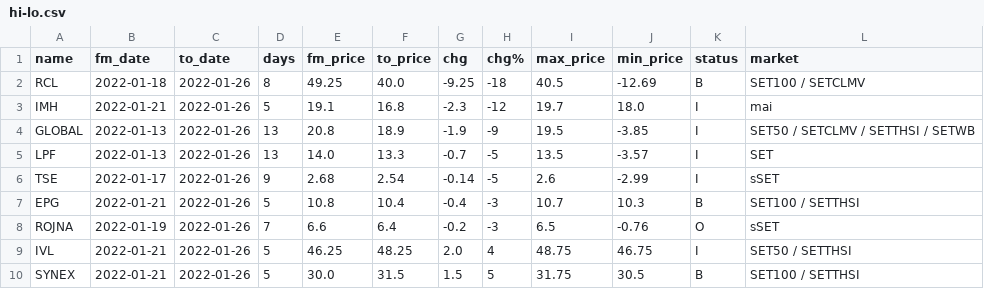
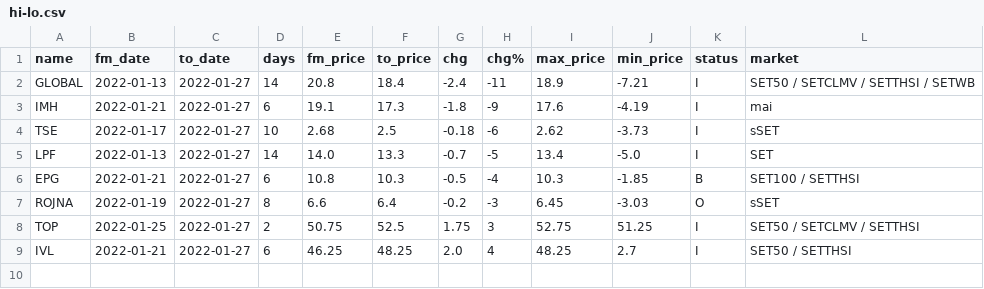
Before and after one commit to santimcs/A8, a CSV file: Data/hi-lo.csv, drawn as a sheet.

```diff
--- a/Data/hi-lo.csv
+++ b/Data/hi-lo.csv
@@ -1,10 +1,9 @@
 name,fm_date,to_date,days,fm_price,to_price,chg,chg%,max_price,min_price,status,market
-RCL,2022-01-18,2022-01-26,8,49.25,40.0,-9.25,-18,40.5,-12.69,B,SET100 / SETCLMV
-IMH,2022-01-21,2022-01-26,5,19.1,16.8,-2.3,-12,19.7,18.0,I,mai
-GLOBAL,2022-01-13,2022-01-26,13,20.8,18.9,-1.9,-9,19.5,-3.85,I,SET50 / SETCLMV / SETTHSI / SETWB
-LPF,2022-01-13,2022-01-26,13,14.0,13.3,-0.7,-5,13.5,-3.57,I,SET
-TSE,2022-01-17,2022-01-26,9,2.68,2.54,-0.14,-5,2.6,-2.99,I,sSET
-EPG,2022-01-21,2022-01-26,5,10.8,10.4,-0.4,-3,10.7,10.3,B,SET100 / SETTHSI
-ROJNA,2022-01-19,2022-01-26,7,6.6,6.4,-0.2,-3,6.5,-0.76,O,sSET
-IVL,2022-01-21,2022-01-26,5,46.25,48.25,2.0,4,48.75,46.75,I,SET50 / SETTHSI
-SYNEX,2022-01-21,2022-01-26,5,30.0,31.5,1.5,5,31.75,30.5,B,SET100 / SETTHSI
+GLOBAL,2022-01-13,2022-01-27,14,20.8,18.4,-2.4,-11,18.9,-7.21,I,SET50 / SETCLMV / SETTHSI / SETWB
+IMH,2022-01-21,2022-01-27,6,19.1,17.3,-1.8,-9,17.6,-4.19,I,mai
+TSE,2022-01-17,2022-01-27,10,2.68,2.5,-0.18,-6,2.62,-3.73,I,sSET
+LPF,2022-01-13,2022-01-27,14,14.0,13.3,-0.7,-5,13.4,-5.0,I,SET
+EPG,2022-01-21,2022-01-27,6,10.8,10.3,-0.5,-4,10.3,-1.85,B,SET100 / SETTHSI
+ROJNA,2022-01-19,2022-01-27,8,6.6,6.4,-0.2,-3,6.45,-3.03,O,sSET
+TOP,2022-01-25,2022-01-27,2,50.75,52.5,1.75,3,52.75,51.25,I,SET50 / SETCLMV / SETTHSI
+IVL,2022-01-21,2022-01-27,6,46.25,48.25,2.0,4,48.25,2.7,I,SET50 / SETTHSI
```
Also changed, not shown: Data/buy-candidate.csv, Data/daily-watch-list.csv, 50 other files.
